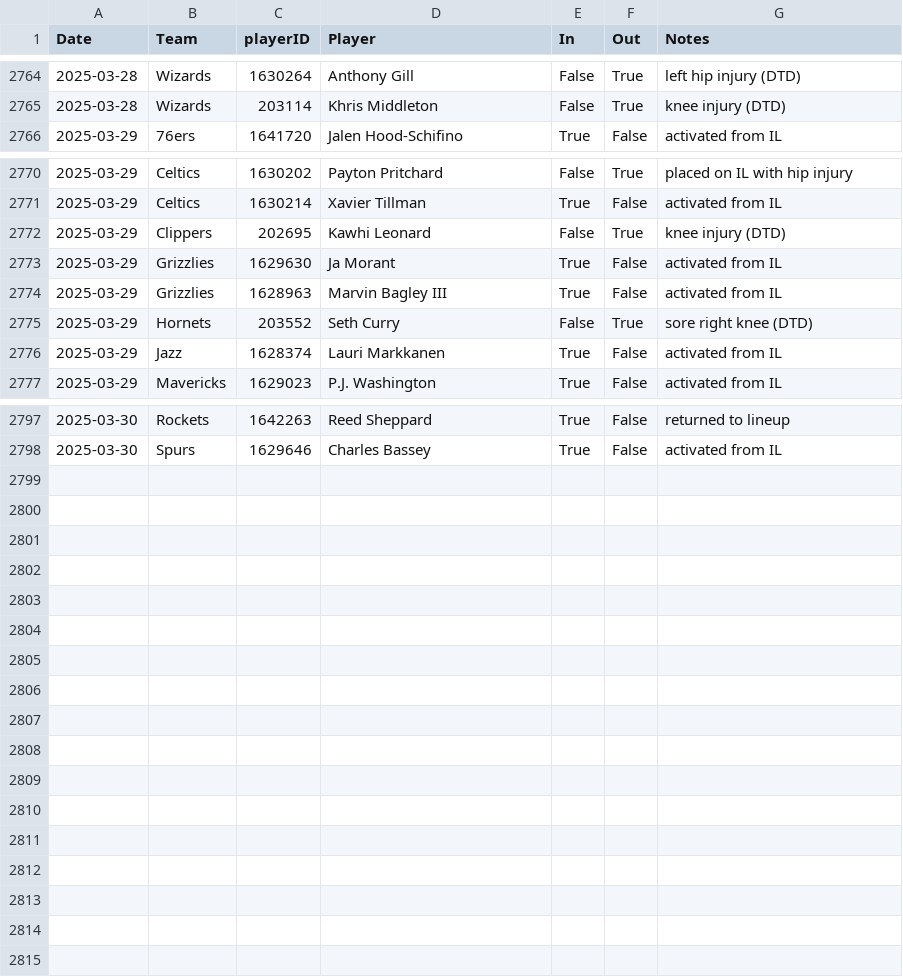
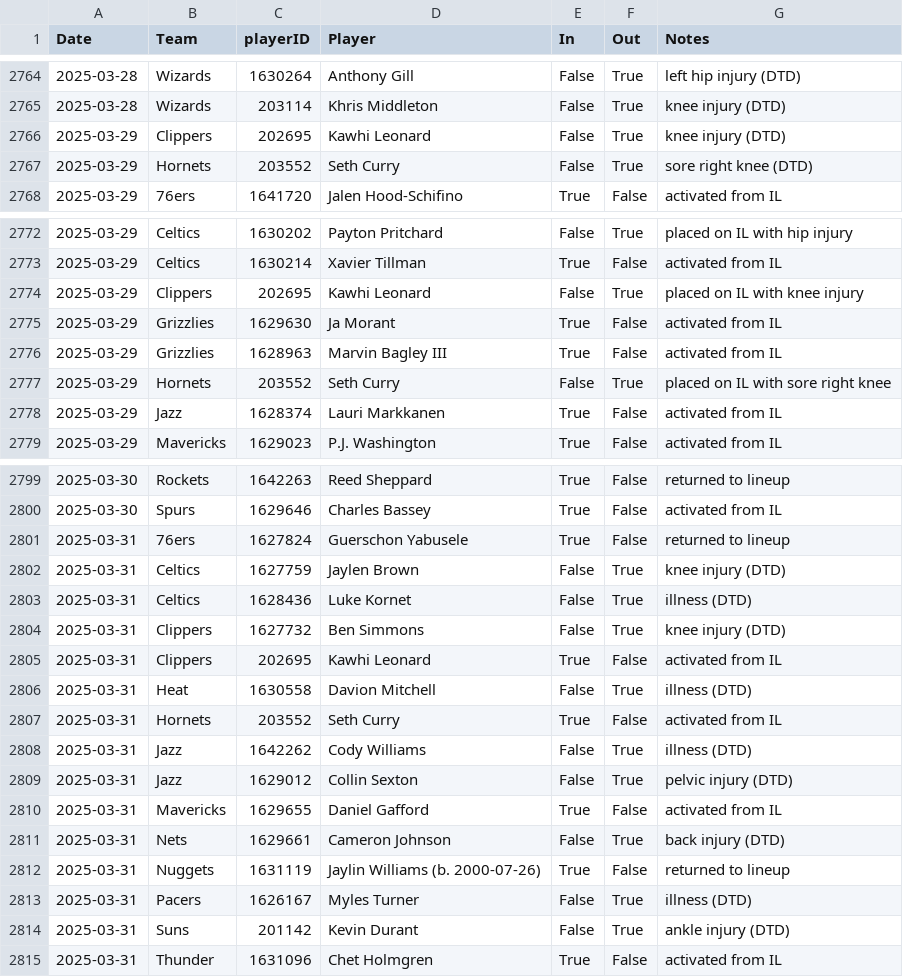
Before and after one commit to sravanpannala/csv, a CSV file: NBA_prosptran_injuries_2024.csv, drawn as a sheet; only a part is shown, gaps mark what is left out.

Commit message:
update adj rat, injury & SSQM

```diff
--- a/NBA_prosptran_injuries_2024.csv
+++ b/NBA_prosptran_injuries_2024.csv
@@ -2765,2 +2765,4 @@ Date,Team,playerID,Player,In,Out,Notes
 2025-03-28,Wizards,203114,Khris Middleton,False,True,knee injury (DTD)
+2025-03-29,Clippers,202695,Kawhi Leonard,False,True,knee injury (DTD)
+2025-03-29,Hornets,203552,Seth Curry,False,True,sore right knee (DTD)
 2025-03-29,76ers,1641720,Jalen Hood-Schifino,True,False,activated from IL
@@ -2771,6 +2773,6 @@ Date,Team,playerID,Player,In,Out,Notes
 2025-03-29,Celtics,1630214,Xavier Tillman,True,False,activated from IL
-2025-03-29,Clippers,202695,Kawhi Leonard,False,True,knee injury (DTD)
+2025-03-29,Clippers,202695,Kawhi Leonard,False,True,placed on IL with knee injury
 2025-03-29,Grizzlies,1629630,Ja Morant,True,False,activated from IL
 2025-03-29,Grizzlies,1628963,Marvin Bagley III,True,False,activated from IL
-2025-03-29,Hornets,203552,Seth Curry,False,True,sore right knee (DTD)
+2025-03-29,Hornets,203552,Seth Curry,False,True,placed on IL with sore right knee
 2025-03-29,Jazz,1628374,Lauri Markkanen,True,False,activated from IL
@@ -2798 +2800,16 @@ Date,Team,playerID,Player,In,Out,Notes
 2025-03-30,Spurs,1629646,Charles Bassey,True,False,activated from IL
+2025-03-31,76ers,1627824,Guerschon Yabusele,True,False,returned to lineup
+2025-03-31,Celtics,1627759,Jaylen Brown,False,True,knee injury (DTD)
+2025-03-31,Celtics,1628436,Luke Kornet,False,True,illness (DTD)
+2025-03-31,Clippers,1627732,Ben Simmons,False,True,knee injury (DTD)
+2025-03-31,Clippers,202695,Kawhi Leonard,True,False,activated from IL
+2025-03-31,Heat,1630558,Davion Mitchell,False,True,illness (DTD)
+2025-03-31,Hornets,203552,Seth Curry,True,False,activated from IL
+2025-03-31,Jazz,1642262,Cody Williams,False,True,illness (DTD)
+2025-03-31,Jazz,1629012,Collin Sexton,False,True,pelvic injury (DTD)
+2025-03-31,Mavericks,1629655,Daniel Gafford,True,False,activated from IL
+2025-03-31,Nets,1629661,Cameron Johnson,False,True,back injury (DTD)
+2025-03-31,Nuggets,1631119,Jaylin Williams (b. 2000-07-26),True,False,returned to lineup
+2025-03-31,Pacers,1626167,Myles Turner,False,True,illness (DTD)
+2025-03-31,Suns,201142,Kevin Durant,False,True,ankle injury (DTD)
+2025-03-31,Thunder,1631096,Chet Holmgren,True,False,activated from IL
```
Also changed, not shown: NBA_Adj_Ratings_2024_2025.csv, NBA_Shot_Quality_2024_2025_V2.csv.
